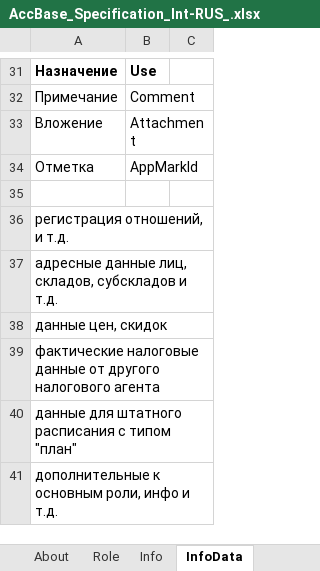
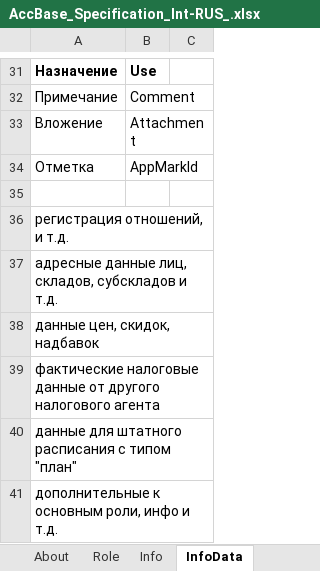
Before and after one commit to KursakovSA/AccBase, an Excel workbook: AccBase_Specification_Int-RUS_.xlsx, sheet InfoData, drawn as a sheet; only a part is shown, gaps mark what is left out; values as stored, in another font and other column widths than the file's, no borders; the diff names each change by its address in the sheet, - before the commit and + after, or states it on an @@ line.

```diff
--- a/AccBase_Specification_Int-RUS_.xlsx (sheet InfoData)
+++ b/AccBase_Specification_Int-RUS_.xlsx (sheet InfoData)
-A38: данные цен, скидок
+A38: данные цен, скидок, надбавок
```
Also changed, not shown: sheet Price.
